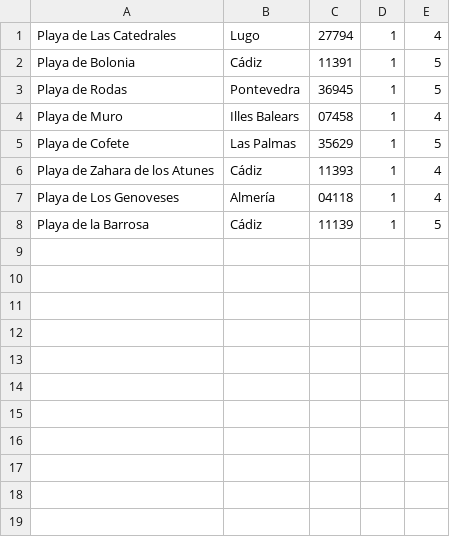
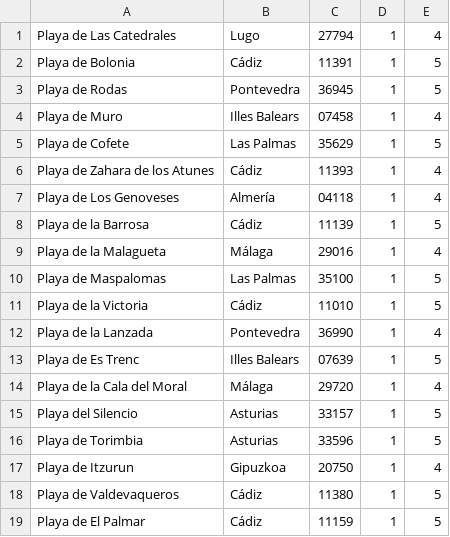
Before and after one commit to dariolopez05/Proyecto_final, a CSV file: www/proyecto/playas.csv, drawn as a sheet; the diff names each change by its address in the sheet, - before the commit and + after, or states it on an @@ line.

```diff
--- a/www/proyecto/playas.csv
+++ b/www/proyecto/playas.csv
+row 9: Playa de la Malagueta | Málaga | 29016 | 1 | 4
+row 10: Playa de Maspalomas | Las Palmas | 35100 | 1 | 5
+row 11: Playa de la Victoria | Cádiz | 11010 | 1 | 5
+row 12: Playa de la Lanzada | Pontevedra | 36990 | 1 | 4
+row 13: Playa de Es Trenc | Illes Balears | 07639 | 1 | 5
+row 14: Playa de la Cala del Moral | Málaga | 29720 | 1 | 4
+row 15: Playa del Silencio | Asturias | 33157 | 1 | 5
+row 16: Playa de Torimbia | Asturias | 33596 | 1 | 5
+row 17: Playa de Itzurun | Gipuzkoa | 20750 | 1 | 4
+row 18: Playa de Valdevaqueros | Cádiz | 11380 | 1 | 5
+row 19: Playa de El Palmar | Cádiz | 11159 | 1 | 5
```
Also changed, not shown: 2 other files.
